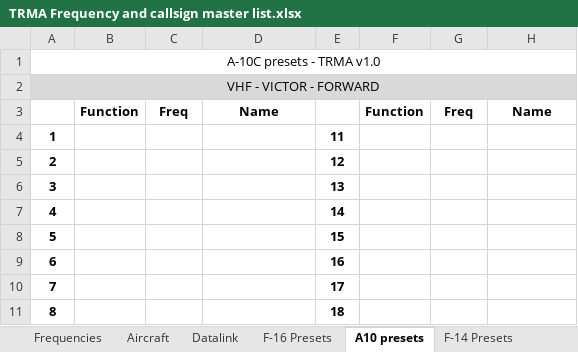
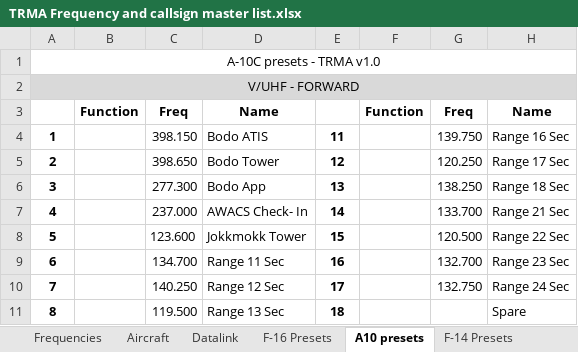
Before and after one commit to 132nd-vWing/TRMA-Brief, an Excel workbook: COMMUNICATIONS/TRMA Frequency and callsign master list.xlsx, sheet A10 presets, drawn as a sheet; only a part is shown; values as stored, in another font and other column widths than the file's, no borders; the diff covers the shown part only; the diff names each change by its address in the sheet, - before the commit and + after, or states it on an @@ line.

Commit message:
chg: Added presets for A-10s. Corrected a minor error in F-16 preset list

```diff
--- a/COMMUNICATIONS/TRMA Frequency and callsign master list.xlsx (sheet A10 presets)
+++ b/COMMUNICATIONS/TRMA Frequency and callsign master list.xlsx (sheet A10 presets)
-A2: VHF - VICTOR - FORWARD
+A2: V/UHF - FORWARD
-C4: (empty)
+C4: 398.150
-D4: (empty)
+D4: Bodo ATIS
-G4: (empty)
+G4: 139.750
-H4: (empty)
+H4: Range 16 Sec
-C5: (empty)
+C5: 398.650
-D5: (empty)
+D5: Bodo Tower
-G5: (empty)
+G5: 120.250
-H5: (empty)
+H5: Range 17 Sec
-C6: (empty)
+C6: 277.300
-D6: (empty)
+D6: Bodo App
-G6: (empty)
+G6: 138.250
-H6: (empty)
+H6: Range 18 Sec
-C7: (empty)
+C7: 237.000
-D7: (empty)
+D7: AWACS Check- In
-G7: (empty)
+G7: 133.700
-H7: (empty)
+H7: Range 21 Sec
-C8: (empty)
+C8: 123.600
-D8: (empty)
+D8: Jokkmokk Tower
-G8: (empty)
+G8: 120.500
-H8: (empty)
+H8: Range 22 Sec
-C9: (empty)
+C9: 134.700
-D9: (empty)
+D9: Range 11 Sec
-G9: (empty)
+G9: 132.700
-H9: (empty)
+H9: Range 23 Sec
-C10: (empty)
+C10: 140.250
-D10: (empty)
+D10: Range 12 Sec
-G10: (empty)
+G10: 132.750
-H10: (empty)
+H10: Range 24 Sec
-C11: (empty)
+C11: 119.500
-D11: (empty)
+D11: Range 13 Sec
-H11: (empty)
+H11: Spare
```
Also changed, not shown: 10 added rows and 77 edited cells elsewhere in this sheet, sheet Frequencies, sheet F-16 Presets, 3 other files.
